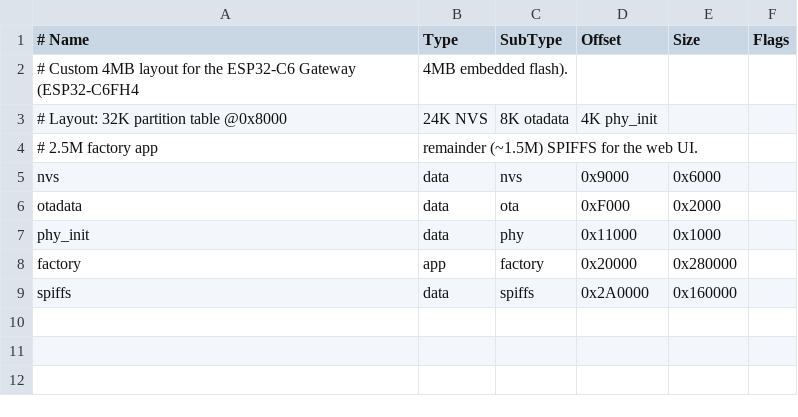
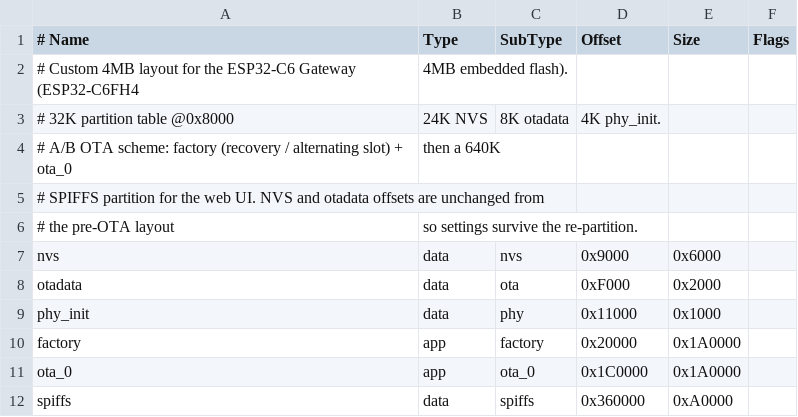
Before and after one commit to spectrespc/ESP32-OKO-KVM, a CSV file: partitions.csv, drawn as a sheet.

Commit message:
feat: OTA updates, SD file manager and settings export
- A/B flash layout (factory + ota_0, 640K SPIFFS); rollback confirmed by the on-boot self-test
- ota_handler: version.json manifest, semver compare, SHA-256 (PSA), esp_ota_* streaming
- /ota/status, /ota/check, /ota/update; Update tab and OTA config fields
- /sd/list and /sd/download plus Files tab (read-only browsing)
- /config/export attachment without secrets; Export settings button
- tools/ota_server.py for publishing the manifest and image
- version 1.4.0; docs and changelog updates

```diff
--- a/partitions.csv
+++ b/partitions.csv
@@ -2,4 +2,6 @@
 # Custom 4MB layout for the ESP32-C6 Gateway (ESP32-C6FH4, 4MB embedded flash).
-# Layout: 32K partition table @0x8000, 24K NVS, 8K otadata, 4K phy_init,
-# 2.5M factory app, remainder (~1.5M) SPIFFS for the web UI.
+# 32K partition table @0x8000, 24K NVS, 8K otadata, 4K phy_init.
+# A/B OTA scheme: factory (recovery / alternating slot) + ota_0, then a 640K
+# SPIFFS partition for the web UI. NVS and otadata offsets are unchanged from
+# the pre-OTA layout, so settings survive the re-partition.
 nvs,      data, nvs,     0x9000,   0x6000,
@@ -7,3 +9,4 @@ otadata,  data, ota,     0xF000,   0x2000,
 phy_init, data, phy,     0x11000,  0x1000,
-factory,  app,  factory, 0x20000,  0x280000,
-spiffs,   data, spiffs,  0x2A0000, 0x160000,
+factory,  app,  factory, 0x20000,  0x1A0000,
+ota_0,    app,  ota_0,   0x1C0000, 0x1A0000,
+spiffs,   data, spiffs,  0x360000, 0xA0000,
```
Also changed, not shown: 23 other files.
